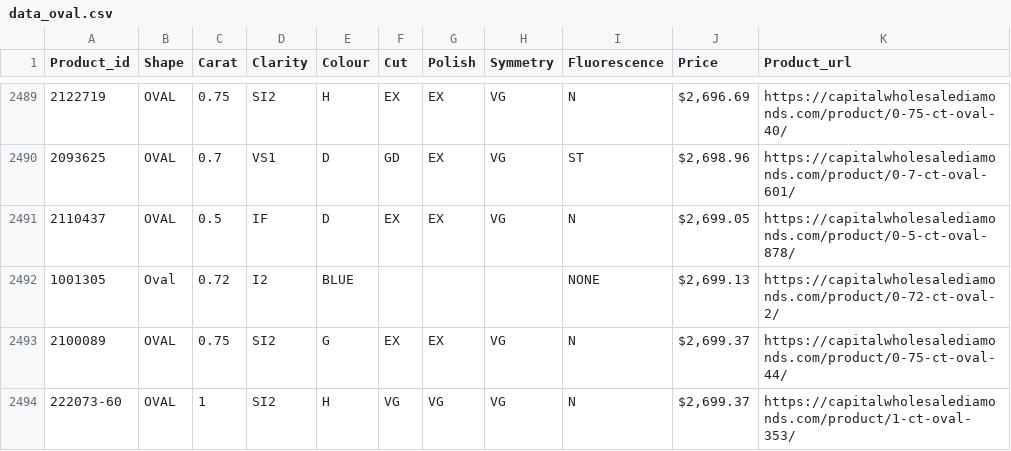
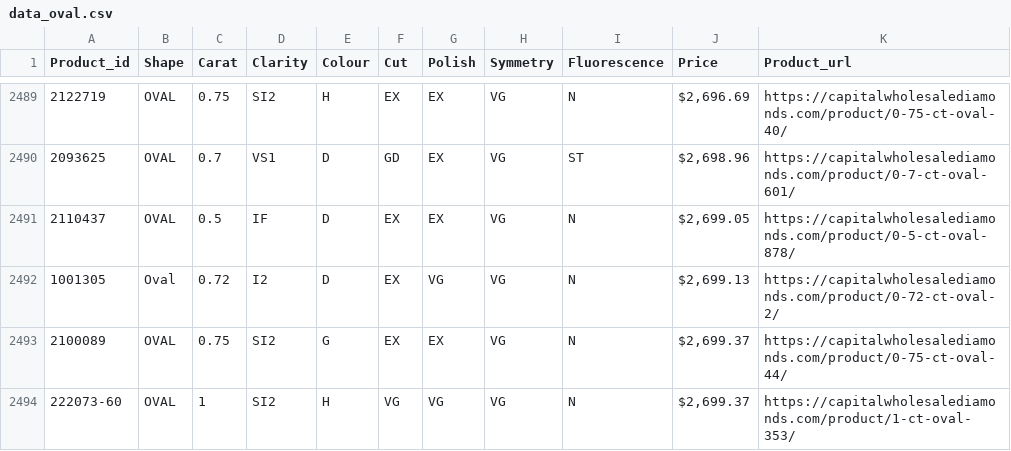
Before and after one commit to manjuq/DiamondValueAnalysis, a CSV file: scraped_data/data_oval.csv, drawn as a sheet; only a part is shown, gaps mark what is left out.

```diff
--- a/scraped_data/data_oval.csv
+++ b/scraped_data/data_oval.csv
@@ -2491,3 +2491,3 @@ Product_id,Shape,Carat,Clarity,Colour,Cut,Polish,Symmetry,Fluorescence,Price,Pro
 2110437, OVAL,0.5, IF, D, EX, EX, VG, N,"$2,699.05",https://capitalwholesalediamonds.com/product/0-5-ct-oval-878/
-1001305, Oval,0.72, I2, BLUE,,,, NONE,"$2,699.13",https://capitalwholesalediamonds.com/product/0-72-ct-oval-2/
+1001305, Oval,0.72, I2, D, EX,VG,VG, N,"$2,699.13",https://capitalwholesalediamonds.com/product/0-72-ct-oval-2/
 2100089, OVAL,0.75, SI2, G, EX, EX, VG, N,"$2,699.37",https://capitalwholesalediamonds.com/product/0-75-ct-oval-44/
```
Also changed, not shown: 2 other files.
